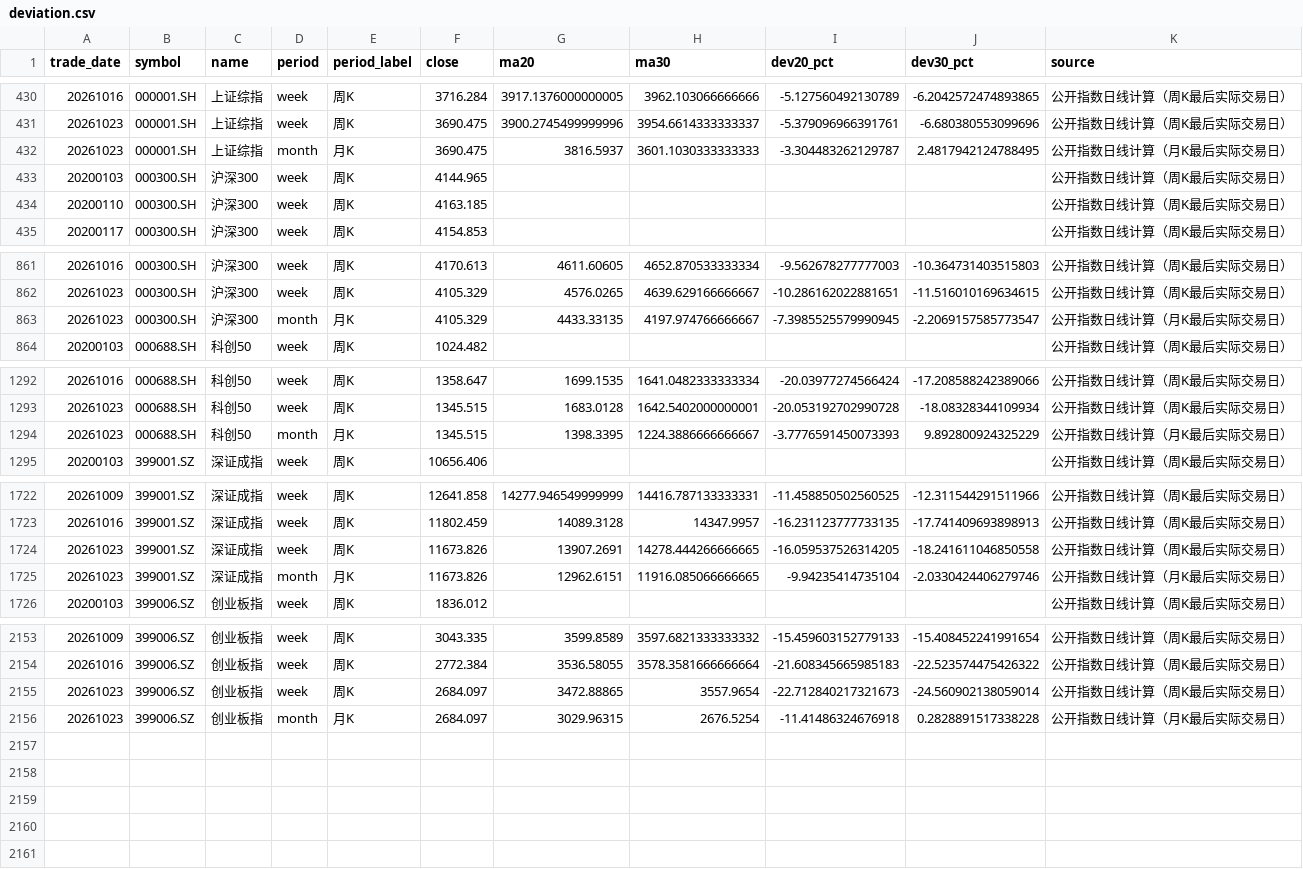
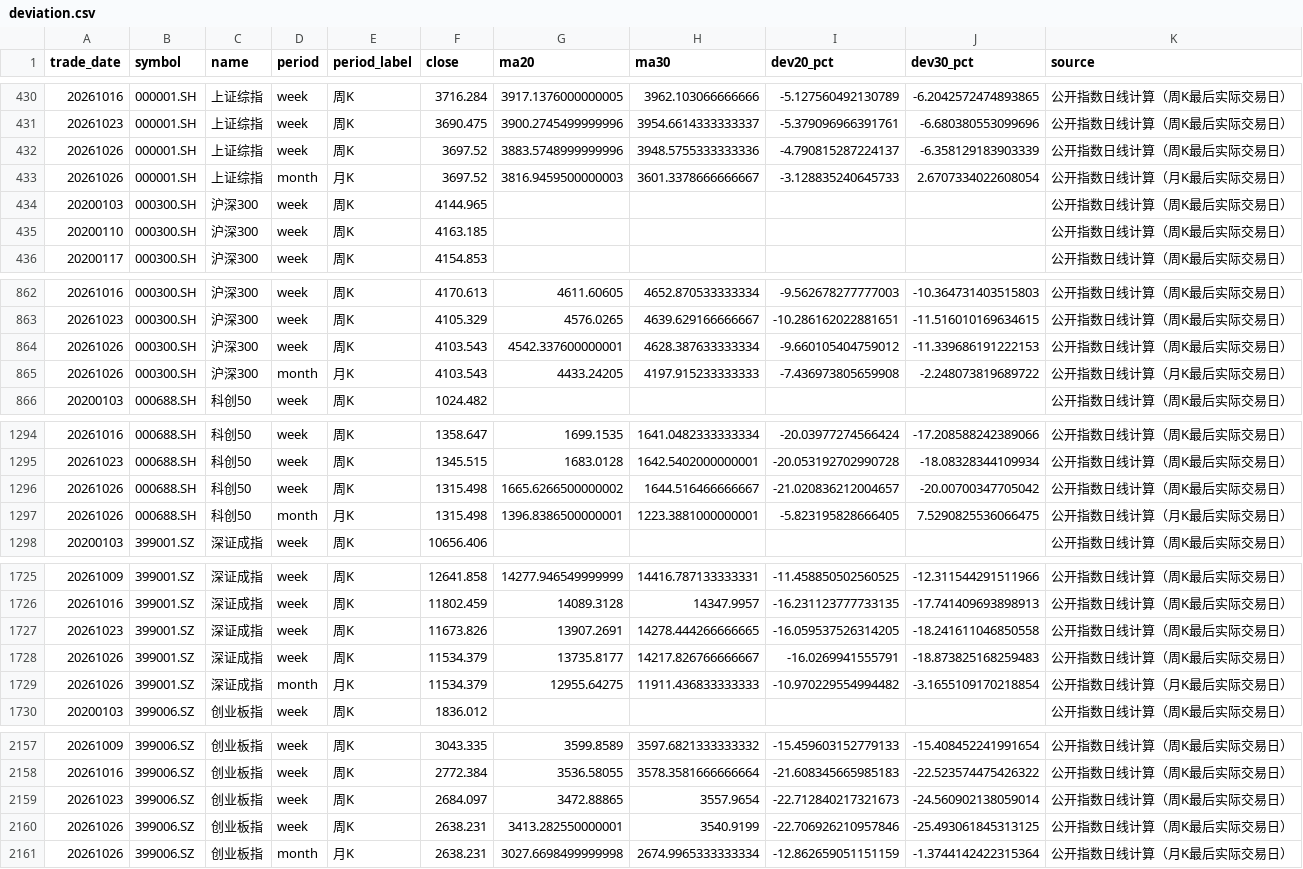
Before and after one commit to littlepeachh/macroscope-dashboard-v9, a CSV file: data/deviation.csv, drawn as a sheet; only a part is shown, gaps mark what is left out; removed rows and columns are numbered as before the commit, all else as after; the diff names each change by its address in the sheet, - before the commit and + after, or states it on an @@ line.

```diff
--- a/data/deviation.csv
+++ b/data/deviation.csv
-row 432: 20261023 | 000001.SH | 上证综指 | month | 月K | 3690.475 | 3816.5937 | 3601.1030333333333 | -3.304483262129787 | 2.4817942124788495 | 公开指数日线计算（月K最后实际交易日）
+row 432: 20261026 | 000001.SH | 上证综指 | week | 周K | 3697.52 | 3883.5748999999996 | 3948.5755333333336 | -4.790815287224137 | -6.358129183903339 | 公开指数日线计算（周K最后实际交易日）
+row 433: 20261026 | 000001.SH | 上证综指 | month | 月K | 3697.52 | 3816.9459500000003 | 3601.3378666666667 | -3.128835240645733 | 2.6707334022608054 | 公开指数日线计算（月K最后实际交易日）
-row 863: 20261023 | 000300.SH | 沪深300 | month | 月K | 4105.329 | 4433.33135 | 4197.974766666667 | -7.3985525579990945 | -2.2069157585773547 | 公开指数日线计算（月K最后实际交易日）
+row 864: 20261026 | 000300.SH | 沪深300 | week | 周K | 4103.543 | 4542.337600000001 | 4628.387633333334 | -9.660105404759012 | -11.339686191222153 | 公开指数日线计算（周K最后实际交易日）
+row 865: 20261026 | 000300.SH | 沪深300 | month | 月K | 4103.543 | 4433.24205 | 4197.915233333333 | -7.436973805659908 | -2.248073819689722 | 公开指数日线计算（月K最后实际交易日）
-row 1294: 20261023 | 000688.SH | 科创50 | month | 月K | 1345.515 | 1398.3395 | 1224.3886666666667 | -3.7776591450073393 | 9.892800924325229 | 公开指数日线计算（月K最后实际交易日）
+row 1296: 20261026 | 000688.SH | 科创50 | week | 周K | 1315.498 | 1665.6266500000002 | 1644.516466666667 | -21.020836212004657 | -20.00700347705042 | 公开指数日线计算（周K最后实际交易日）
+row 1297: 20261026 | 000688.SH | 科创50 | month | 月K | 1315.498 | 1396.8386500000001 | 1223.3881000000001 | -5.823195828666405 | 7.5290825536066475 | 公开指数日线计算（月K最后实际交易日）
-row 1725: 20261023 | 399001.SZ | 深证成指 | month | 月K | 11673.826 | 12962.6151 | 11916.085066666665 | -9.94235414735104 | -2.0330424406279746 | 公开指数日线计算（月K最后实际交易日）
+row 1728: 20261026 | 399001.SZ | 深证成指 | week | 周K | 11534.379 | 13735.8177 | 14217.826766666667 | -16.0269941555791 | -18.873825168259483 | 公开指数日线计算（周K最后实际交易日）
+row 1729: 20261026 | 399001.SZ | 深证成指 | month | 月K | 11534.379 | 12955.64275 | 11911.436833333333 | -10.970229554994482 | -3.1655109170218854 | 公开指数日线计算（月K最后实际交易日）
-row 2156: 20261023 | 399006.SZ | 创业板指 | month | 月K | 2684.097 | 3029.96315 | 2676.5254 | -11.41486324676918 | 0.2828891517338228 | 公开指数日线计算（月K最后实际交易日）
+row 2160: 20261026 | 399006.SZ | 创业板指 | week | 周K | 2638.231 | 3413.282550000001 | 3540.9199 | -22.706926210957846 | -25.493061845313125 | 公开指数日线计算（周K最后实际交易日）
+row 2161: 20261026 | 399006.SZ | 创业板指 | month | 月K | 2638.231 | 3027.6698499999998 | 2674.9965333333334 | -12.862659051151159 | -1.3744142422315364 | 公开指数日线计算（月K最后实际交易日）
```
Also changed, not shown: data/breadth.csv, data/crowding.csv, 6 other files.
